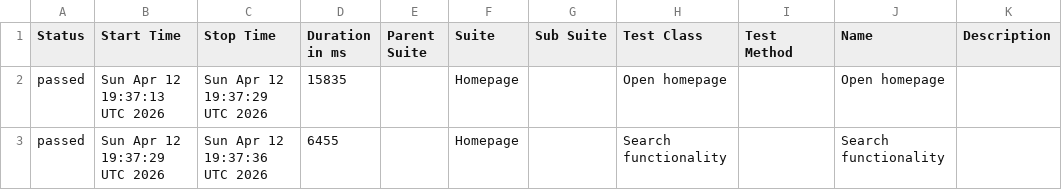
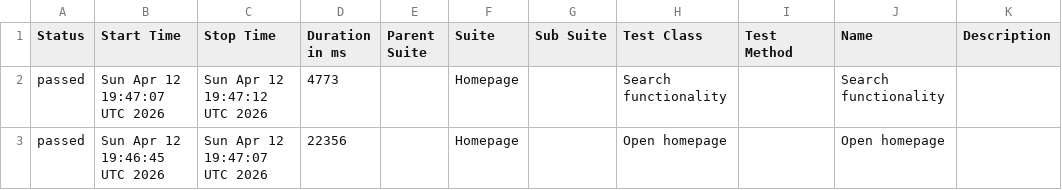
Before and after one commit to sselda/konecranes-automation, a CSV file: allureReport/data/suites.csv, drawn as a sheet.

```diff
--- a/allureReport/data/suites.csv
+++ b/allureReport/data/suites.csv
@@ -1,3 +1,3 @@
 "Status","Start Time","Stop Time","Duration in ms","Parent Suite","Suite","Sub Suite","Test Class","Test Method","Name","Description"
-"passed","Sun Apr 12 19:37:13 UTC 2026","Sun Apr 12 19:37:29 UTC 2026","15835","","Homepage","","Open homepage","","Open homepage",""
-"passed","Sun Apr 12 19:37:29 UTC 2026","Sun Apr 12 19:37:36 UTC 2026","6455","","Homepage","","Search functionality","","Search functionality",""
+"passed","Sun Apr 12 19:47:07 UTC 2026","Sun Apr 12 19:47:12 UTC 2026","4773","","Homepage","","Search functionality","","Search functionality",""
+"passed","Sun Apr 12 19:46:45 UTC 2026","Sun Apr 12 19:47:07 UTC 2026","22356","","Homepage","","Open homepage","","Open homepage",""
```
Also changed, not shown: 23 other files.
